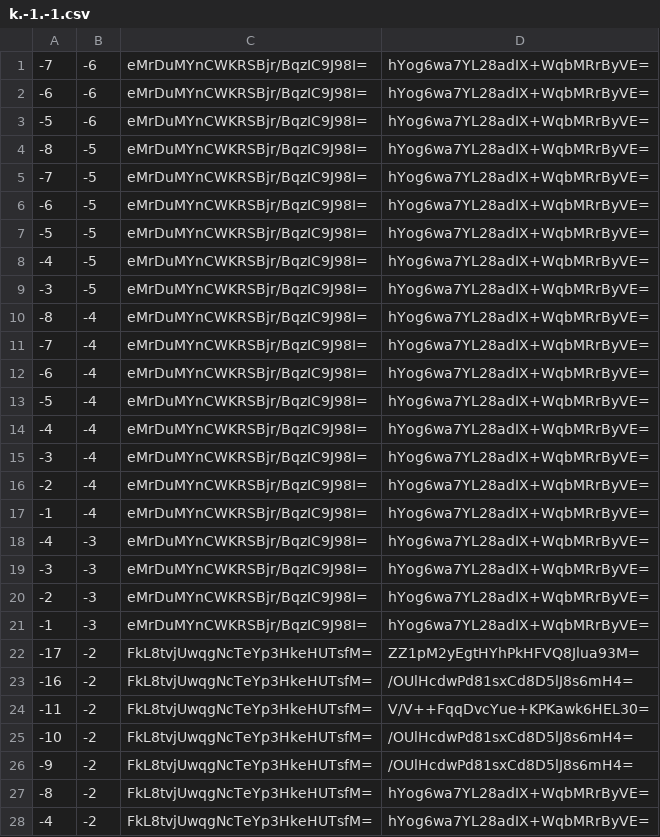
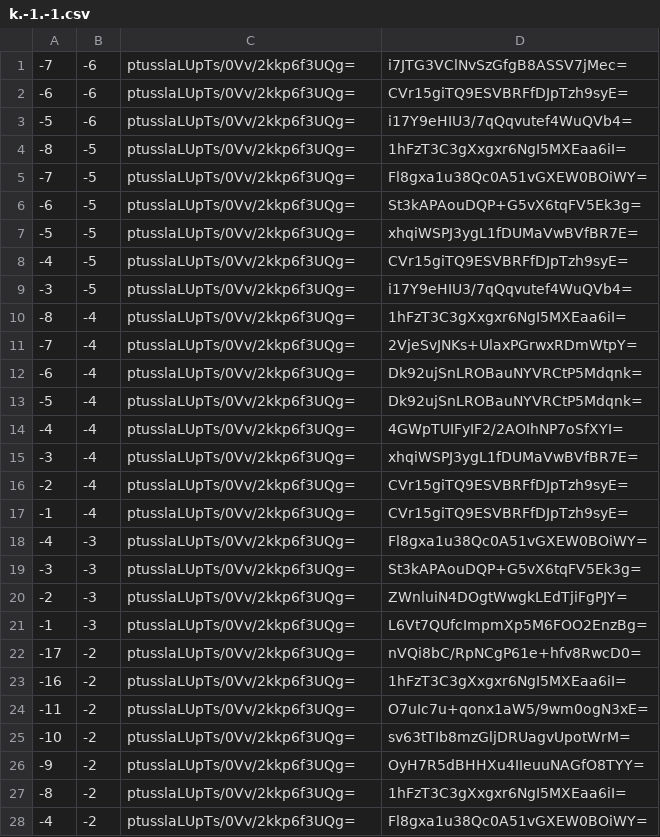
Before and after one commit to counterfitninja/chilled-end, a CSV file: tiles/zoom.-1/metadata/k.-1.-1.csv, drawn as a sheet; only a part is shown; the diff covers the shown part only.

```diff
--- a/tiles/zoom.-1/metadata/k.-1.-1.csv
+++ b/tiles/zoom.-1/metadata/k.-1.-1.csv
@@ -1,28 +1,28 @@
--7,-6,eMrDuMYnCWKRSBjr/BqzIC9J98I=,hYog6wa7YL28adIX+WqbMRrByVE=
--6,-6,eMrDuMYnCWKRSBjr/BqzIC9J98I=,hYog6wa7YL28adIX+WqbMRrByVE=
--5,-6,eMrDuMYnCWKRSBjr/BqzIC9J98I=,hYog6wa7YL28adIX+WqbMRrByVE=
--8,-5,eMrDuMYnCWKRSBjr/BqzIC9J98I=,hYog6wa7YL28adIX+WqbMRrByVE=
--7,-5,eMrDuMYnCWKRSBjr/BqzIC9J98I=,hYog6wa7YL28adIX+WqbMRrByVE=
--6,-5,eMrDuMYnCWKRSBjr/BqzIC9J98I=,hYog6wa7YL28adIX+WqbMRrByVE=
--5,-5,eMrDuMYnCWKRSBjr/BqzIC9J98I=,hYog6wa7YL28adIX+WqbMRrByVE=
--4,-5,eMrDuMYnCWKRSBjr/BqzIC9J98I=,hYog6wa7YL28adIX+WqbMRrByVE=
--3,-5,eMrDuMYnCWKRSBjr/BqzIC9J98I=,hYog6wa7YL28adIX+WqbMRrByVE=
--8,-4,eMrDuMYnCWKRSBjr/BqzIC9J98I=,hYog6wa7YL28adIX+WqbMRrByVE=
--7,-4,eMrDuMYnCWKRSBjr/BqzIC9J98I=,hYog6wa7YL28adIX+WqbMRrByVE=
--6,-4,eMrDuMYnCWKRSBjr/BqzIC9J98I=,hYog6wa7YL28adIX+WqbMRrByVE=
--5,-4,eMrDuMYnCWKRSBjr/BqzIC9J98I=,hYog6wa7YL28adIX+WqbMRrByVE=
--4,-4,eMrDuMYnCWKRSBjr/BqzIC9J98I=,hYog6wa7YL28adIX+WqbMRrByVE=
--3,-4,eMrDuMYnCWKRSBjr/BqzIC9J98I=,hYog6wa7YL28adIX+WqbMRrByVE=
--2,-4,eMrDuMYnCWKRSBjr/BqzIC9J98I=,hYog6wa7YL28adIX+WqbMRrByVE=
--1,-4,eMrDuMYnCWKRSBjr/BqzIC9J98I=,hYog6wa7YL28adIX+WqbMRrByVE=
--4,-3,eMrDuMYnCWKRSBjr/BqzIC9J98I=,hYog6wa7YL28adIX+WqbMRrByVE=
--3,-3,eMrDuMYnCWKRSBjr/BqzIC9J98I=,hYog6wa7YL28adIX+WqbMRrByVE=
--2,-3,eMrDuMYnCWKRSBjr/BqzIC9J98I=,hYog6wa7YL28adIX+WqbMRrByVE=
--1,-3,eMrDuMYnCWKRSBjr/BqzIC9J98I=,hYog6wa7YL28adIX+WqbMRrByVE=
--17,-2,FkL8tvjUwqgNcTeYp3HkeHUTsfM=,ZZ1pM2yEgtHYhPkHFVQ8Jlua93M=
--16,-2,FkL8tvjUwqgNcTeYp3HkeHUTsfM=,/OUlHcdwPd81sxCd8D5lJ8s6mH4=
--11,-2,FkL8tvjUwqgNcTeYp3HkeHUTsfM=,V/V++FqqDvcYue+KPKawk6HEL30=
--10,-2,FkL8tvjUwqgNcTeYp3HkeHUTsfM=,/OUlHcdwPd81sxCd8D5lJ8s6mH4=
--9,-2,FkL8tvjUwqgNcTeYp3HkeHUTsfM=,/OUlHcdwPd81sxCd8D5lJ8s6mH4=
--8,-2,FkL8tvjUwqgNcTeYp3HkeHUTsfM=,hYog6wa7YL28adIX+WqbMRrByVE=
--4,-2,FkL8tvjUwqgNcTeYp3HkeHUTsfM=,hYog6wa7YL28adIX+WqbMRrByVE=
+-7,-6,ptusslaLUpTs/0Vv/2kkp6f3UQg=,i7JTG3VClNvSzGfgB8ASSV7jMec=
+-6,-6,ptusslaLUpTs/0Vv/2kkp6f3UQg=,CVr15giTQ9ESVBRFfDJpTzh9syE=
+-5,-6,ptusslaLUpTs/0Vv/2kkp6f3UQg=,i17Y9eHIU3/7qQqvutef4WuQVb4=
+-8,-5,ptusslaLUpTs/0Vv/2kkp6f3UQg=,1hFzT3C3gXxgxr6NgI5MXEaa6iI=
+-7,-5,ptusslaLUpTs/0Vv/2kkp6f3UQg=,Fl8gxa1u38Qc0A51vGXEW0BOiWY=
+-6,-5,ptusslaLUpTs/0Vv/2kkp6f3UQg=,St3kAPAouDQP+G5vX6tqFV5Ek3g=
+-5,-5,ptusslaLUpTs/0Vv/2kkp6f3UQg=,xhqiWSPJ3ygL1fDUMaVwBVfBR7E=
+-4,-5,ptusslaLUpTs/0Vv/2kkp6f3UQg=,CVr15giTQ9ESVBRFfDJpTzh9syE=
+-3,-5,ptusslaLUpTs/0Vv/2kkp6f3UQg=,i17Y9eHIU3/7qQqvutef4WuQVb4=
+-8,-4,ptusslaLUpTs/0Vv/2kkp6f3UQg=,1hFzT3C3gXxgxr6NgI5MXEaa6iI=
+-7,-4,ptusslaLUpTs/0Vv/2kkp6f3UQg=,2VjeSvJNKs+UlaxPGrwxRDmWtpY=
+-6,-4,ptusslaLUpTs/0Vv/2kkp6f3UQg=,Dk92ujSnLROBauNYVRCtP5Mdqnk=
+-5,-4,ptusslaLUpTs/0Vv/2kkp6f3UQg=,Dk92ujSnLROBauNYVRCtP5Mdqnk=
+-4,-4,ptusslaLUpTs/0Vv/2kkp6f3UQg=,4GWpTUIFyIF2/2AOIhNP7oSfXYI=
+-3,-4,ptusslaLUpTs/0Vv/2kkp6f3UQg=,xhqiWSPJ3ygL1fDUMaVwBVfBR7E=
+-2,-4,ptusslaLUpTs/0Vv/2kkp6f3UQg=,CVr15giTQ9ESVBRFfDJpTzh9syE=
+-1,-4,ptusslaLUpTs/0Vv/2kkp6f3UQg=,CVr15giTQ9ESVBRFfDJpTzh9syE=
+-4,-3,ptusslaLUpTs/0Vv/2kkp6f3UQg=,Fl8gxa1u38Qc0A51vGXEW0BOiWY=
+-3,-3,ptusslaLUpTs/0Vv/2kkp6f3UQg=,St3kAPAouDQP+G5vX6tqFV5Ek3g=
+-2,-3,ptusslaLUpTs/0Vv/2kkp6f3UQg=,ZWnluiN4DOgtWwgkLEdTjiFgPJY=
+-1,-3,ptusslaLUpTs/0Vv/2kkp6f3UQg=,L6Vt7QUfcImpmXp5M6FOO2EnzBg=
+-17,-2,ptusslaLUpTs/0Vv/2kkp6f3UQg=,nVQi8bC/RpNCgP61e+hfv8RwcD0=
+-16,-2,ptusslaLUpTs/0Vv/2kkp6f3UQg=,1hFzT3C3gXxgxr6NgI5MXEaa6iI=
+-11,-2,ptusslaLUpTs/0Vv/2kkp6f3UQg=,O7uIc7u+qonx1aW5/9wm0ogN3xE=
+-10,-2,ptusslaLUpTs/0Vv/2kkp6f3UQg=,sv63tTIb8mzGljDRUagvUpotWrM=
+-9,-2,ptusslaLUpTs/0Vv/2kkp6f3UQg=,OyH7R5dBHHXu4IIeuuNAGfO8TYY=
+-8,-2,ptusslaLUpTs/0Vv/2kkp6f3UQg=,1hFzT3C3gXxgxr6NgI5MXEaa6iI=
+-4,-2,ptusslaLUpTs/0Vv/2kkp6f3UQg=,Fl8gxa1u38Qc0A51vGXEW0BOiWY=
```
Also changed, not shown: 68 edited cells elsewhere in this file, tiles/zoom.-1/metadata/k.-1.0.csv, tiles/zoom.-1/metadata/k.0.-1.csv, 33 other files.
